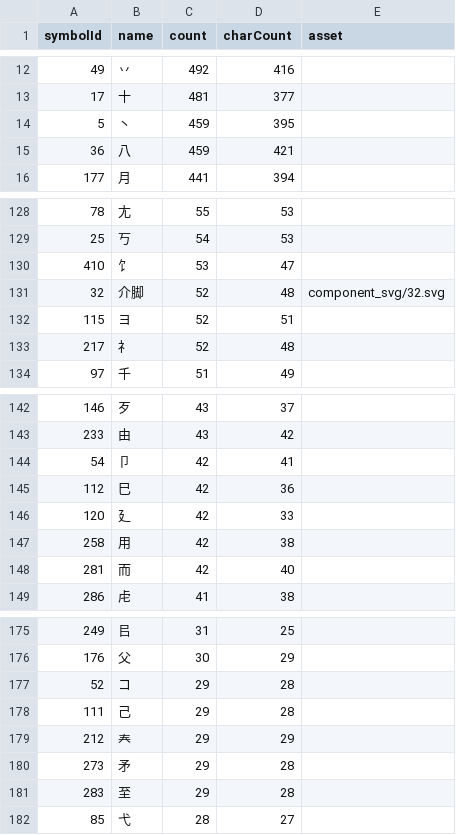
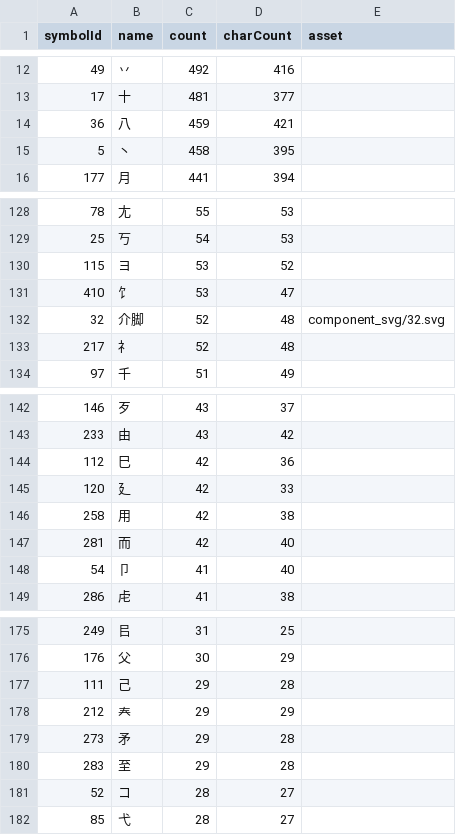
Before and after one commit to Dveissre/zigsaw, a CSV file: docs/component-usage.csv, drawn as a sheet; only a part is shown, gaps mark what is left out; removed rows and columns are numbered as before the commit, all else as after; the diff covers the shown part only; the diff names each change by its address in the sheet, - before the commit and + after, or states it on an @@ line.

Commit message:
fix: Countdown

```diff
--- a/docs/component-usage.csv
+++ b/docs/component-usage.csv
-row 14: 5 | 丶 | 459 | 395
+row 15: 5 | 丶 | 458 | 395
+row 130: 115 | ヨ | 53 | 52
-row 132: 115 | ヨ | 52 | 51
-row 144: 54 | 卩 | 42 | 41
+row 148: 54 | 卩 | 41 | 40
-row 177: 52 | コ | 29 | 28
+row 181: 52 | コ | 28 | 27
```
Also changed, not shown: 3 edited cells elsewhere in this file, 16 other files.
